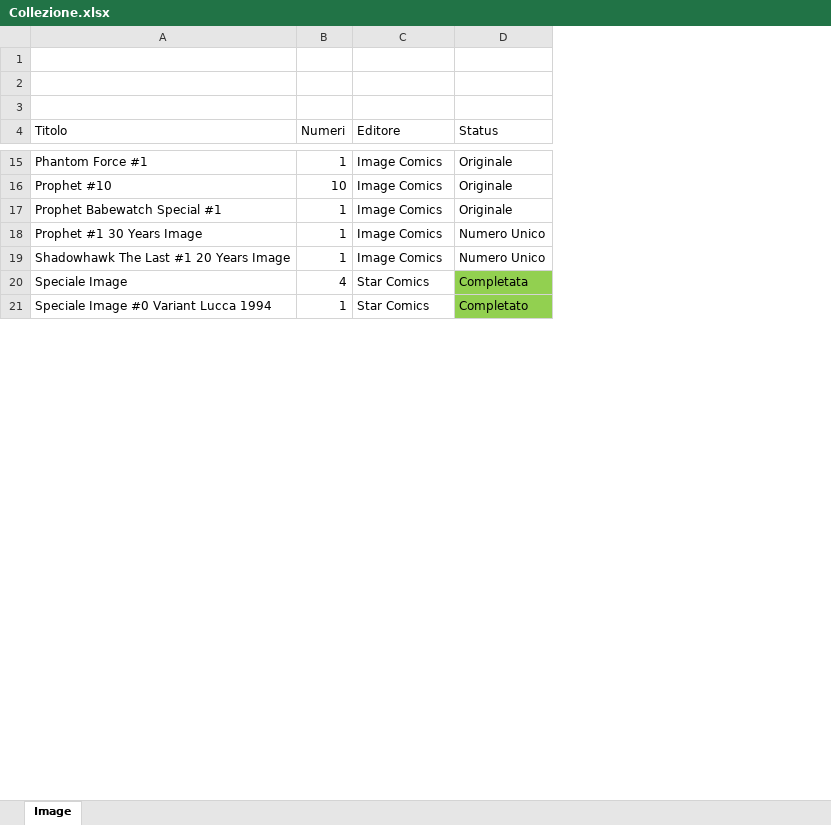
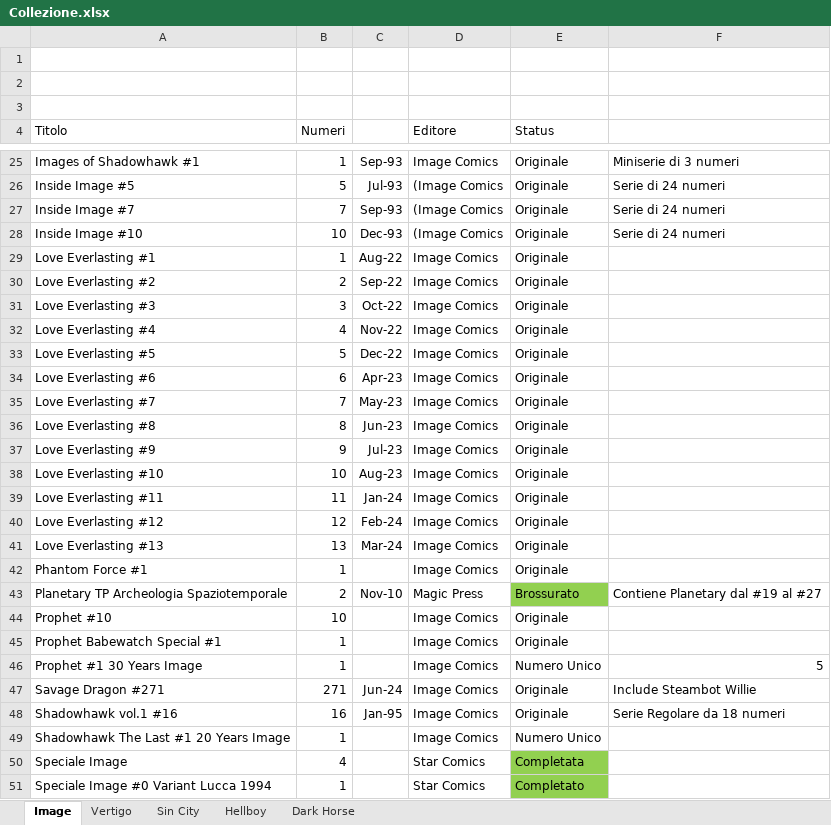
Before and after one commit to sorrentmutie/repoprivatafumetti, an Excel workbook: Collezione.xlsx, sheet Image, drawn as a sheet; only a part is shown, gaps mark what is left out; values as stored, in another font and other column widths than the file's, no borders; the diff covers the shown part only; the diff names each change by its address in the sheet, - before the commit and + after, or states it on an @@ line.

```diff
--- a/Collezione.xlsx (sheet Image)
+++ b/Collezione.xlsx (sheet Image)
+sheet tab: Vertigo
+sheet tab: Sin City
+sheet tab: Hellboy
+sheet tab: Dark Horse
+column C, empty
+column F, row 46: 5
+row 25: Images of Shadowhawk #1 | 1 | Sep-93 | Image Comics | Originale | Miniserie di 3 numeri
+row 26: Inside Image #5 | 5 | Jul-93 | (Image Comics | Originale | Serie di 24 numeri
+row 27: Inside Image #7 | 7 | Sep-93 | (Image Comics | Originale | Serie di 24 numeri
+row 28: Inside Image #10 | 10 | Dec-93 | (Image Comics | Originale | Serie di 24 numeri
+row 29: Love Everlasting #1 | 1 | Aug-22 | Image Comics | Originale
+row 30: Love Everlasting #2 | 2 | Sep-22 | Image Comics | Originale
+row 31: Love Everlasting #3 | 3 | Oct-22 | Image Comics | Originale
+row 32: Love Everlasting #4 | 4 | Nov-22 | Image Comics | Originale
+row 33: Love Everlasting #5 | 5 | Dec-22 | Image Comics | Originale
+row 34: Love Everlasting #6 | 6 | Apr-23 | Image Comics | Originale
+row 35: Love Everlasting #7 | 7 | May-23 | Image Comics | Originale
+row 36: Love Everlasting #8 | 8 | Jun-23 | Image Comics | Originale
+row 37: Love Everlasting #9 | 9 | Jul-23 | Image Comics | Originale
+row 38: Love Everlasting #10 | 10 | Aug-23 | Image Comics | Originale
+row 39: Love Everlasting #11 | 11 | Jan-24 | Image Comics | Originale
+row 40: Love Everlasting #12 | 12 | Feb-24 | Image Comics | Originale
+row 41: Love Everlasting #13 | 13 | Mar-24 | Image Comics | Originale
+row 43: Planetary TP Archeologia Spaziotemporale | 2 | Nov-10 | Magic Press | Brossurato | Contiene Planetary dal #19 al #27
+row 47: Savage Dragon #271 | 271 | Jun-24 | Image Comics | Originale | Include Steambot Willie
+row 48: Shadowhawk vol.1 #16 | 16 | Jan-95 | Image Comics | Originale | Serie Regolare da 18 numeri
```
Also changed, not shown: 23 added rows and 6 edited cells elsewhere in this sheet.
